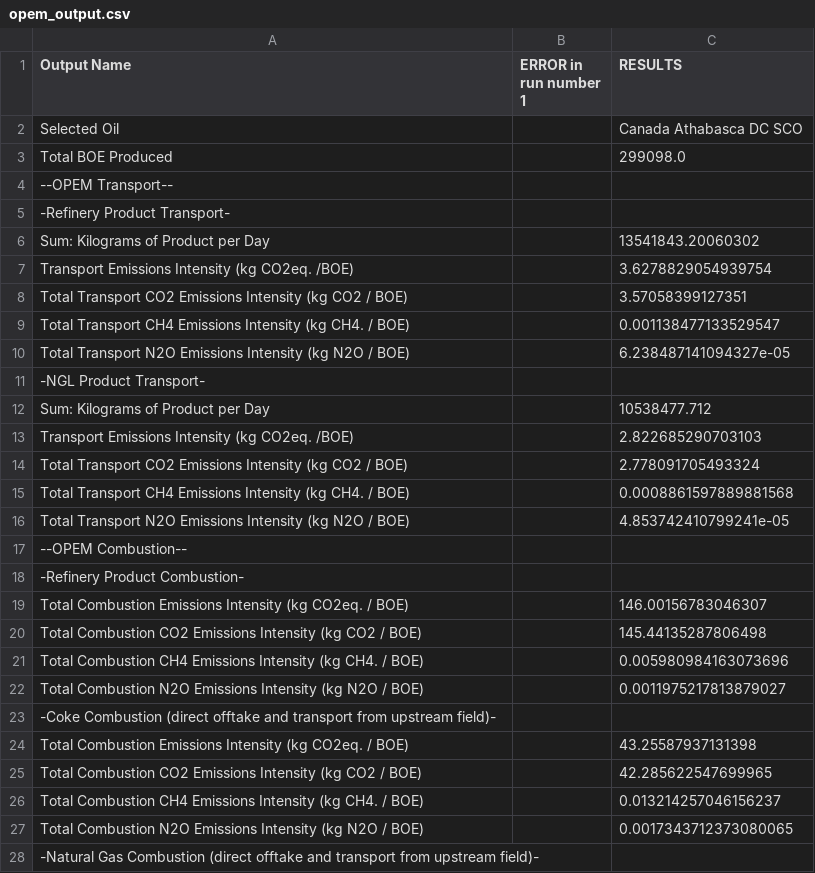
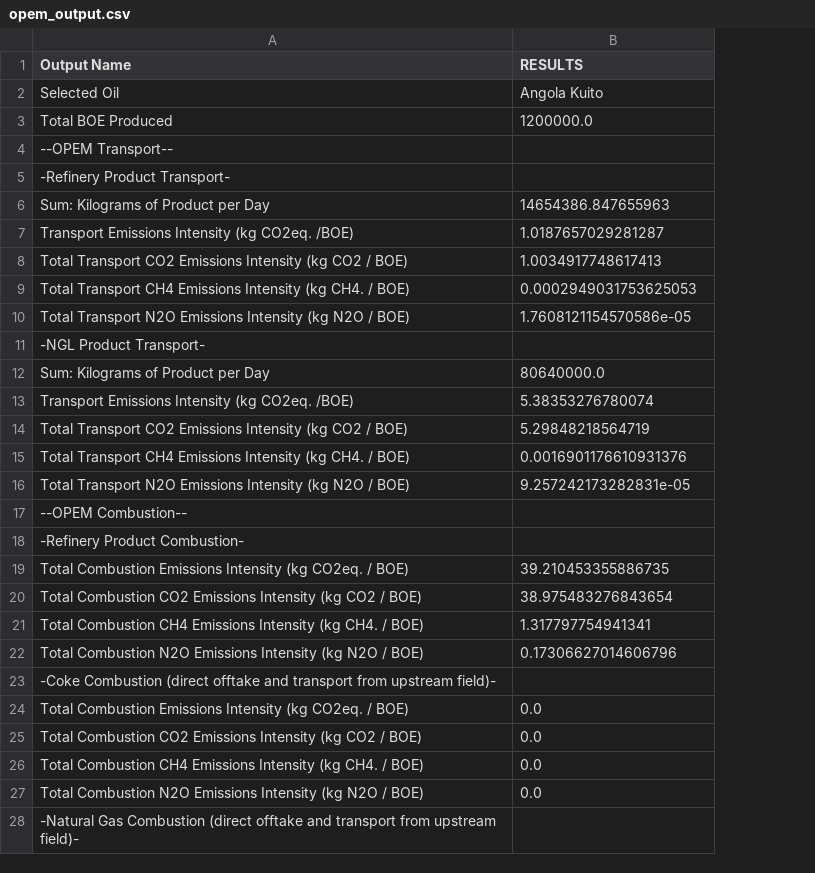
Before and after one commit to RMI/OPEM, a CSV file: opem_output.csv, drawn as a sheet; only a part is shown; removed rows and columns are numbered as before the commit, all else as after; the diff covers the shown part only; the diff names each change by its address in the sheet, - before the commit and + after, or states it on an @@ line.

```diff
--- a/opem_output.csv
+++ b/opem_output.csv
-column B (ERROR in run number 1), empty
-B2 (RESULTS): Canada Athabasca DC SCO
+B2 (RESULTS): Angola Kuito
-B3 (RESULTS): 299098.0
+B3 (RESULTS): 1200000.0
-B6 (RESULTS): 13541843.20060302
+B6 (RESULTS): 14654386.847655963
-B7 (RESULTS): 3.6278829054939754
+B7 (RESULTS): 1.0187657029281287
-B8 (RESULTS): 3.57058399127351
+B8 (RESULTS): 1.0034917748617413
-B9 (RESULTS): 0.001138477133529547
+B9 (RESULTS): 0.0002949031753625053
-B10 (RESULTS): 6.238487141094327e-05
+B10 (RESULTS): 1.7608121154570586e-05
-B12 (RESULTS): 10538477.712
+B12 (RESULTS): 80640000.0
-B13 (RESULTS): 2.822685290703103
+B13 (RESULTS): 5.38353276780074
-B14 (RESULTS): 2.778091705493324
+B14 (RESULTS): 5.29848218564719
-B15 (RESULTS): 0.0008861597889881568
+B15 (RESULTS): 0.0016901176610931376
-B16 (RESULTS): 4.853742410799241e-05
+B16 (RESULTS): 9.257242173282831e-05
-B19 (RESULTS): 146.00156783046307
+B19 (RESULTS): 39.210453355886735
-B20 (RESULTS): 145.44135287806498
+B20 (RESULTS): 38.975483276843654
-B21 (RESULTS): 0.005980984163073696
+B21 (RESULTS): 1.317797754941341
-B22 (RESULTS): 0.0011975217813879027
+B22 (RESULTS): 0.17306627014606796
-B24 (RESULTS): 43.25587937131398
+B24 (RESULTS): 0.0
-B25 (RESULTS): 42.285622547699965
+B25 (RESULTS): 0.0
-B26 (RESULTS): 0.013214257046156237
+B26 (RESULTS): 0.0
-B27 (RESULTS): 0.0017343712373080065
+B27 (RESULTS): 0.0
```
Also changed, not shown: 17 edited cells elsewhere in this file, 7 other files.
